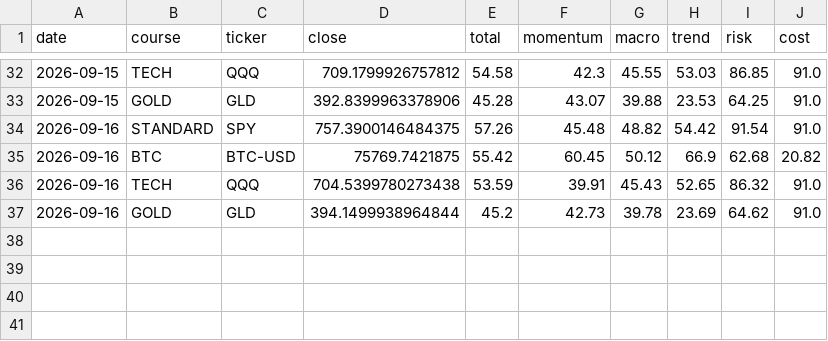
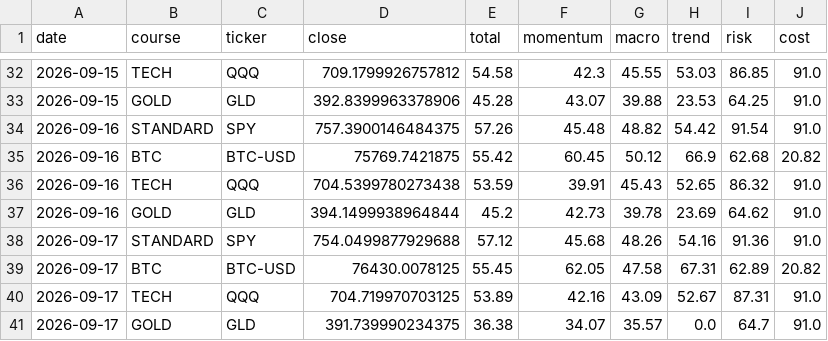
Before and after one commit to singingdog47/nvestment-quant, a CSV file: data/paypay_swing/history.csv, drawn as a sheet; only a part is shown, gaps mark what is left out; the diff names each change by its address in the sheet, - before the commit and + after, or states it on an @@ line.

```diff
--- a/data/paypay_swing/history.csv
+++ b/data/paypay_swing/history.csv
+row 38: 2026-09-17 | STANDARD | SPY | 754.0499877929688 | 57.12 | 45.68 | 48.26 | 54.16 | 91.36 | 91.0
+row 39: 2026-09-17 | BTC | BTC-USD | 76430.0078125 | 55.45 | 62.05 | 47.58 | 67.31 | 62.89 | 20.82
+row 40: 2026-09-17 | TECH | QQQ | 704.719970703125 | 53.89 | 42.16 | 43.09 | 52.67 | 87.31 | 91.0
+row 41: 2026-09-17 | GOLD | GLD | 391.739990234375 | 36.38 | 34.07 | 35.57 | 0.0 | 64.7 | 91.0
```
Also changed, not shown: data/intelligence/company_events_new.csv, data/regime/market_regime_history.csv, 48 other files.
